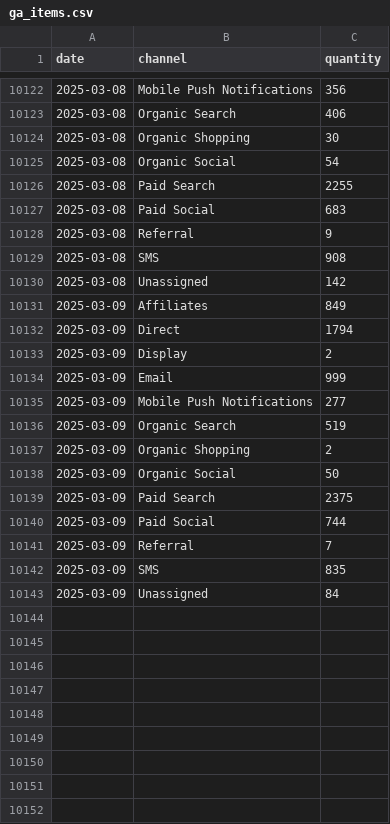
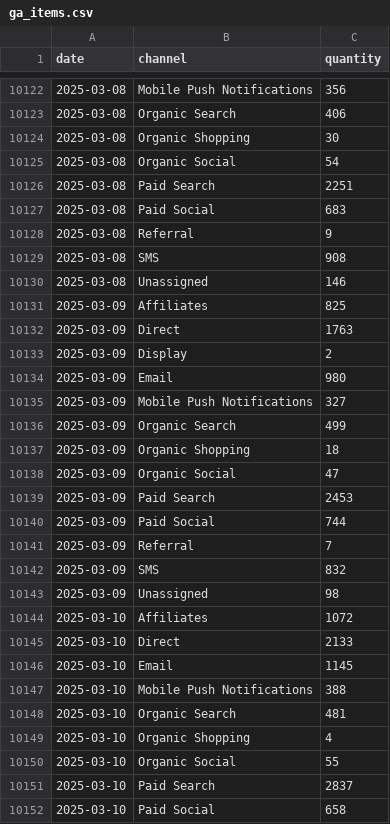
Before and after one commit to EdwardKing1701/tr_ecom_dbt, a CSV file: seeds/load/daily/ga_items.csv, drawn as a sheet; only a part is shown, gaps mark what is left out; the diff covers the shown part only.

```diff
--- a/seeds/load/daily/ga_items.csv
+++ b/seeds/load/daily/ga_items.csv
@@ -10125,3 +10125,3 @@
 2025-03-08,Organic Social,54
-2025-03-08,Paid Search,2255
+2025-03-08,Paid Search,2251
 2025-03-08,Paid Social,683
@@ -10129,15 +10129,24 @@
 2025-03-08,SMS,908
-2025-03-08,Unassigned,142
-2025-03-09,Affiliates,849
-2025-03-09,Direct,1794
+2025-03-08,Unassigned,146
+2025-03-09,Affiliates,825
+2025-03-09,Direct,1763
 2025-03-09,Display,2
-2025-03-09,Email,999
-2025-03-09,Mobile Push Notifications,277
-2025-03-09,Organic Search,519
-2025-03-09,Organic Shopping,2
-2025-03-09,Organic Social,50
-2025-03-09,Paid Search,2375
+2025-03-09,Email,980
+2025-03-09,Mobile Push Notifications,327
+2025-03-09,Organic Search,499
+2025-03-09,Organic Shopping,18
+2025-03-09,Organic Social,47
+2025-03-09,Paid Search,2453
 2025-03-09,Paid Social,744
 2025-03-09,Referral,7
-2025-03-09,SMS,835
-2025-03-09,Unassigned,84
+2025-03-09,SMS,832
+2025-03-09,Unassigned,98
+2025-03-10,Affiliates,1072
+2025-03-10,Direct,2133
+2025-03-10,Email,1145
+2025-03-10,Mobile Push Notifications,388
+2025-03-10,Organic Search,481
+2025-03-10,Organic Shopping,4
+2025-03-10,Organic Social,55
+2025-03-10,Paid Search,2837
+2025-03-10,Paid Social,658
```
Also changed, not shown: 3 added rows elsewhere in this file, seeds/load/daily/ga_channels.csv, seeds/load/daily/ga_sessions.csv, 3 other files.
